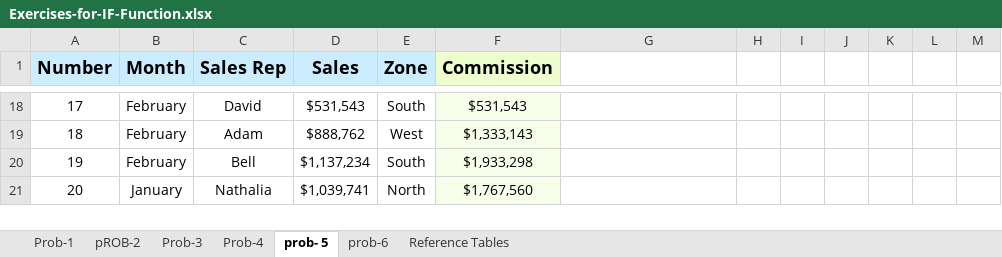
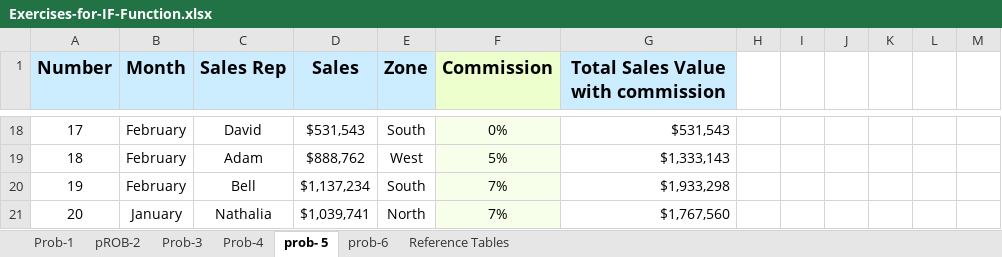
Before and after one commit to KiruthikaN1792/Data-Science-Foundation, an Excel workbook: Exercises-for-IF-Function.xlsx, sheet prob- 5, drawn as a sheet; only a part is shown, gaps mark what is left out; values as stored, in another font and other column widths than the file's, no borders; the diff covers the shown part only; the diff names each change by its address in the sheet, - before the commit and + after, or states it on an @@ line.

```diff
--- a/Exercises-for-IF-Function.xlsx (sheet prob- 5)
+++ b/Exercises-for-IF-Function.xlsx (sheet prob- 5)
-G1: (empty)
+G1: Total Sales Value with commission
-G1 fill: none
+G1 fill: #CCECFF
-F18 (Commission): $531,543
+F18 (Commission): 0%
-G18: (empty)
+G18: $531,543
-F19 (Commission): $1,333,143
+F19 (Commission): 5%
-G19: (empty)
+G19: $1,333,143
-F20 (Commission): $1,933,298
+F20 (Commission): 7%
-G20: (empty)
+G20: $1,933,298
-F21 (Commission): $1,767,560
+F21 (Commission): 7%
-G21: (empty)
+G21: $1,767,560
```
Also changed, not shown: 32 edited cells elsewhere in this sheet, sheet pROB-2, formulas that keep their value.
